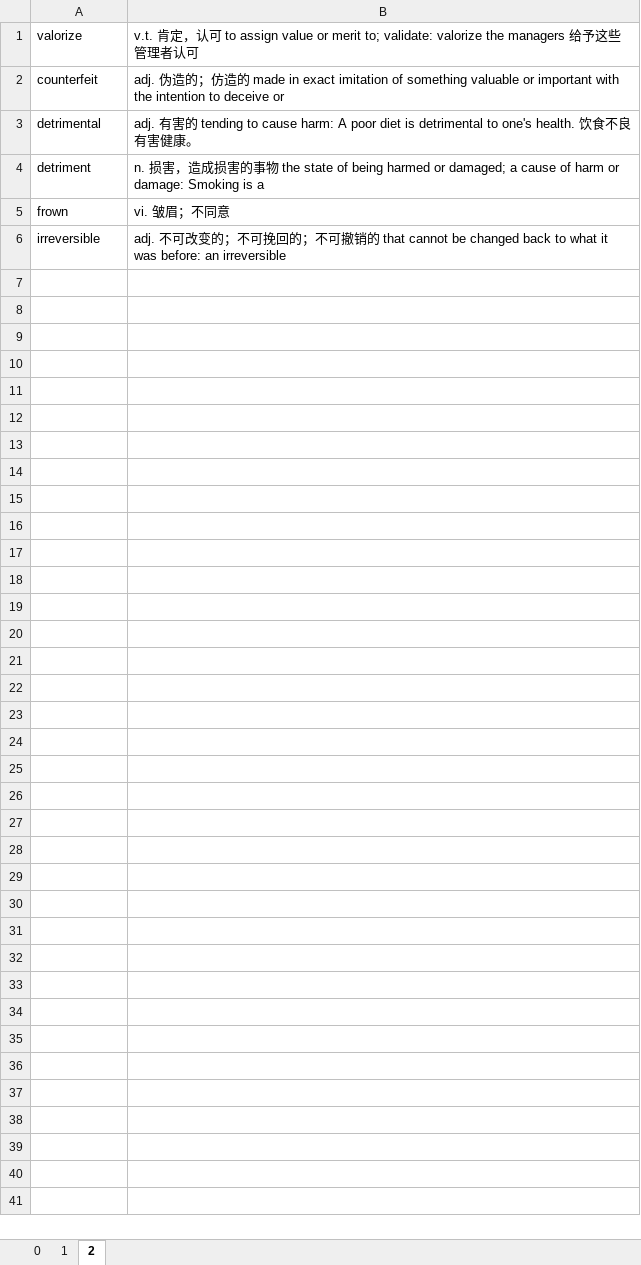
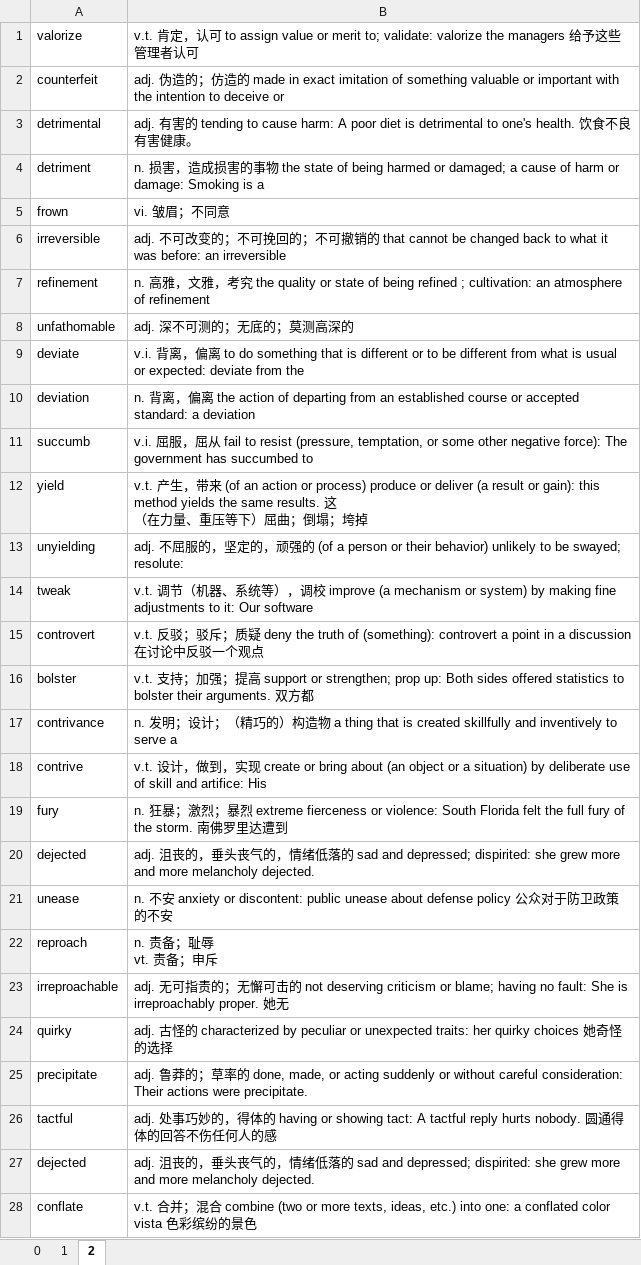
Before and after one commit to troyyxk/gre_resource, an Excel workbook: harsh.xlsx, sheet 2, drawn as a sheet; values as stored, in another font and other column widths than the file's, no borders; 1 other sheet too large or unreadable and not compared; ↵ is a line break in a cell; the diff names each change by its address in the sheet, - before the commit and + after, or states it on an @@ line.

Commit message:
Add new words.

```diff
--- a/harsh.xlsx (sheet 2)
+++ b/harsh.xlsx (sheet 2)
+row 7: refinement | n. ⾼雅，⽂雅，考究 the quality or state of being refined ; cultivation: an atmosphere of refinement
+row 8: unfathomable | adj. 深不可测的；无底的；莫测高深的
+row 9: deviate | v.i. 背离，偏离 to do something that is different or to be different from what is usual or expected: deviate from the
+row 10: deviation | n. 背离，偏离 the action of departing from an established course or accepted standard: a deviation
+row 11: succumb | v.i. 屈服，屈从 fail to resist (pressure, temptation, or some other negative force): The government has succumbed to
+row 12: yield | v.t. 产⽣，带来 (of an action or process) produce or deliver (a result or gain): this method yields the same results. 这 ↵ （在⼒量、重压等下）屈曲；倒塌；垮掉
+row 13: unyielding | adj. 不屈服的，坚定的，顽强的 (of a person or their behavior) unlikely to be swayed; resolute:
+row 14: tweak | v.t. 调节（机器、系统等），调校 improve (a mechanism or system) by making fine adjustments to it: Our software
+row 15: controvert | v.t. 反驳；驳斥；质疑 deny the truth of (something): controvert a point in a discussion 在讨论中反驳⼀个观点
+row 16: bolster | v.t. ⽀持；加强；提⾼ support or strengthen; prop up: Both sides offered statistics to bolster their arguments. 双⽅都
+row 17: contrivance | n. 发明；设计；（精巧的）构造物 a thing that is created skillfully and inventively to serve a
+row 18: contrive | v.t. 设计，做到，实现 create or bring about (an object or a situation) by deliberate use of skill and artifice: His
+row 19: fury | n. 狂暴；激烈；暴烈 extreme fierceness or violence: South Florida felt the full fury of the storm. 南佛罗⾥达遭到
+row 20: dejected | adj. 沮丧的，垂头丧⽓的，情绪低落的 sad and depressed; dispirited: she grew more and more melancholy dejected.
+row 21: unease | n. 不安 anxiety or discontent: public unease about defense policy 公众对于防卫政策的不安
+row 22: reproach | n. 责备；耻辱 ↵ vt. 责备；申斥
+row 23: irreproachable | adj. ⽆可指责的；⽆懈可击的 not deserving criticism or blame; having no fault: She is irreproachably proper. 她⽆
+row 24: quirky | adj. 古怪的 characterized by peculiar or unexpected traits: her quirky choices 她奇怪的选择
+row 25: precipitate | adj. 鲁莽的；草率的 done, made, or acting suddenly or without careful consideration: Their actions were precipitate.
+row 26: tactful | adj. 处事巧妙的，得体的 having or showing tact: A tactful reply hurts nobody. 圆通得体的回答不伤任何⼈的感
+row 27: dejected | adj. 沮丧的，垂头丧⽓的，情绪低落的 sad and depressed; dispirited: she grew more and more melancholy dejected.
+row 28: conflate | v.t. 合并；混合 combine (two or more texts, ideas, etc.) into one: a conflated color vista ⾊彩缤纷的景⾊
```
Also changed, not shown: sheet 1.
